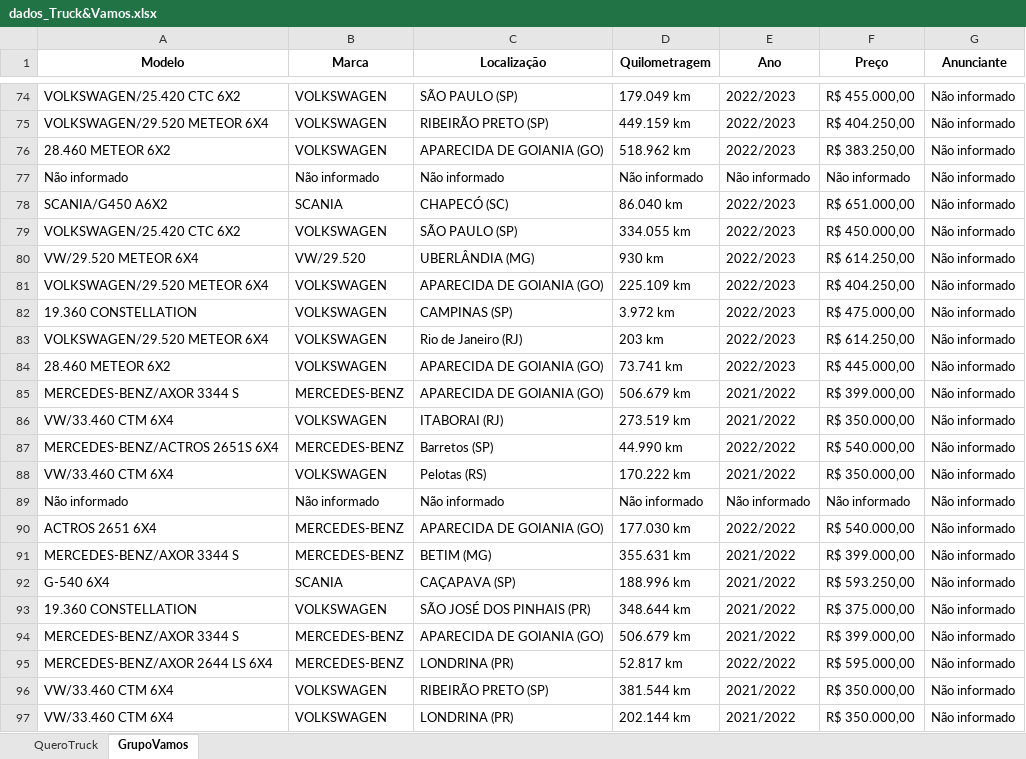
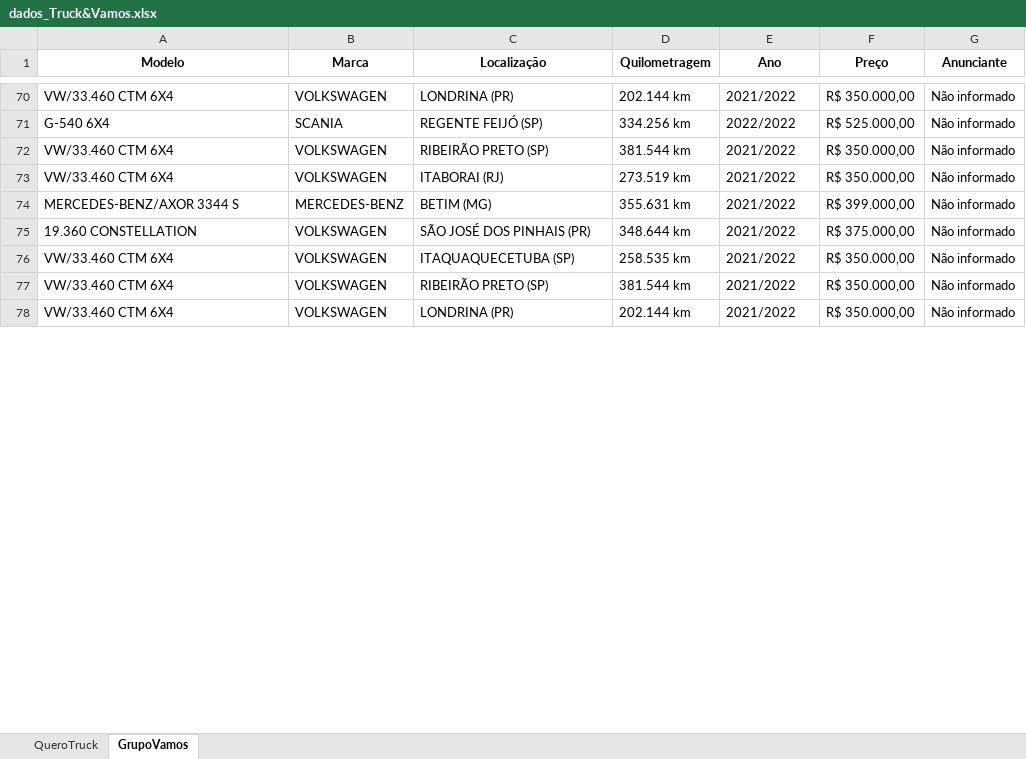
Before and after one commit to GabrielBright/Scraping_Caminhao, an Excel workbook: dados_Truck&Vamos.xlsx, sheet GrupoVamos, drawn as a sheet; only a part is shown, gaps mark what is left out; values as stored, in another font and other column widths than the file's, no borders; removed rows and columns are numbered as before the commit, all else as after; the diff covers the shown part only; the diff names each change by its address in the sheet, - before the commit and + after, or states it on an @@ line.

Commit message:
Deu algum erro no do grupoVamos acho que é por causa da forma que eu coloquei para ir para a proxima pagina, como os dois usam a mesma função e eu não separei o if para cada um deu esse problema

```diff
--- a/dados_Truck&Vamos.xlsx (sheet GrupoVamos)
+++ b/dados_Truck&Vamos.xlsx (sheet GrupoVamos)
-A70 (Modelo): VOLKSWAGEN/25.420 CTC 6X2
+A70 (Modelo): VW/33.460 CTM 6X4
-C70 (Localização): SÃO PAULO (SP)
+C70 (Localização): LONDRINA (PR)
-D70 (Quilometragem): 179.049 km
+D70 (Quilometragem): 202.144 km
-E70 (Ano): 2022/2023
+E70 (Ano): 2021/2022
-F70 (Preço): R$ 455.000,00
+F70 (Preço): R$ 350.000,00
@@ row 75 moved to row 65: VOLKSWAGEN/29.520 METEOR 6X4 @@
-row 76: 28.460 METEOR 6X2 | VOLKSWAGEN | APARECIDA DE GOIANIA (GO) | 518.962 km | 2022/2023 | R$ 383.250,00 | Não informado
@@ row 77 moved to row 133: Não informado @@
-A71 (Modelo): SCANIA/G450 A6X2
+A71 (Modelo): G-540 6X4
-C71 (Localização): CHAPECÓ (SC)
+C71 (Localização): REGENTE FEIJÓ (SP)
-D71 (Quilometragem): 86.040 km
+D71 (Quilometragem): 334.256 km
-E71 (Ano): 2022/2023
+E71 (Ano): 2022/2022
-F71 (Preço): R$ 651.000,00
+F71 (Preço): R$ 525.000,00
-A72 (Modelo): VOLKSWAGEN/25.420 CTC 6X2
+A72 (Modelo): VW/33.460 CTM 6X4
-C72 (Localização): SÃO PAULO (SP)
+C72 (Localização): RIBEIRÃO PRETO (SP)
-D72 (Quilometragem): 334.055 km
+D72 (Quilometragem): 381.544 km
-E72 (Ano): 2022/2023
+E72 (Ano): 2021/2022
-F72 (Preço): R$ 450.000,00
+F72 (Preço): R$ 350.000,00
@@ row 80 moved to row 47: VW/29.520 METEOR 6X4 @@
@@ row 81 moved to row 5: VOLKSWAGEN/29.520 METEOR 6X4 @@
@@ row 82 moved to row 64: 19.360 CONSTELLATION @@
-row 83: VOLKSWAGEN/29.520 METEOR 6X4 | VOLKSWAGEN | Rio de Janeiro (RJ) | 203 km | 2022/2023 | R$ 614.250,00 | Não informado
-row 84: 28.460 METEOR 6X2 | VOLKSWAGEN | APARECIDA DE GOIANIA (GO) | 73.741 km | 2022/2023 | R$ 445.000,00 | Não informado
-row 85: MERCEDES-BENZ/AXOR 3344 S | MERCEDES-BENZ | APARECIDA DE GOIANIA (GO) | 506.679 km | 2021/2022 | R$ 399.000,00 | Não informado
-row 87: MERCEDES-BENZ/ACTROS 2651S 6X4 | MERCEDES-BENZ | Barretos (SP) | 44.990 km | 2022/2022 | R$ 540.000,00 | Não informado
-row 88: VW/33.460 CTM 6X4 | VOLKSWAGEN | Pelotas (RS) | 170.222 km | 2021/2022 | R$ 350.000,00 | Não informado
@@ row 89 moved to row 142: Não informado @@
-row 90: ACTROS 2651 6X4 | MERCEDES-BENZ | APARECIDA DE GOIANIA (GO) | 177.030 km | 2022/2022 | R$ 540.000,00 | Não informado
@@ row 92 moved to row 83: G-540 6X4 @@
-row 94: MERCEDES-BENZ/AXOR 3344 S | MERCEDES-BENZ | APARECIDA DE GOIANIA (GO) | 506.679 km | 2021/2022 | R$ 399.000,00 | Não informado
@@ row 95 moved to row 82: MERCEDES-BENZ/AXOR 2644 LS 6X4 @@
@@ row 109 moved to row 76: VW/33.460 CTM 6X4 @@
```
Also changed, not shown: 60 added rows, 179 removed rows, 116 moved rows and 129 edited cells elsewhere in this sheet, sheet QueroTruck.
